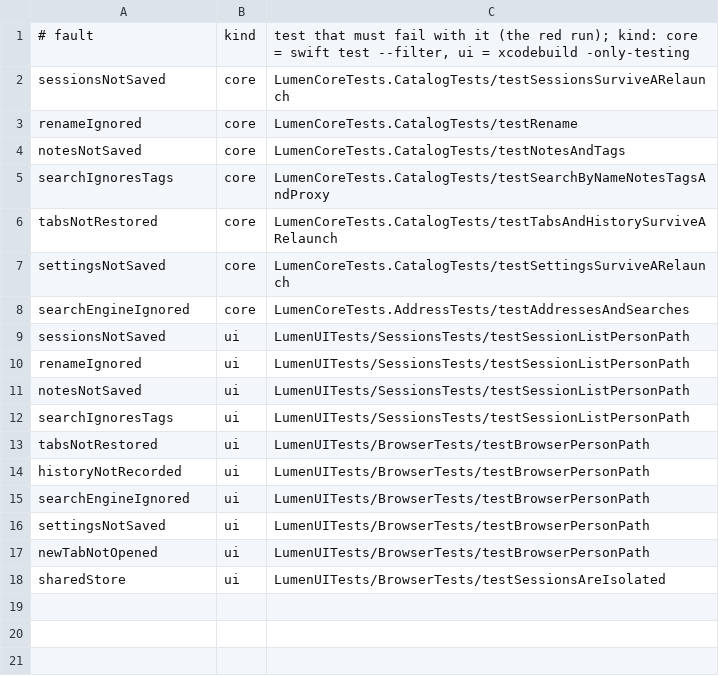
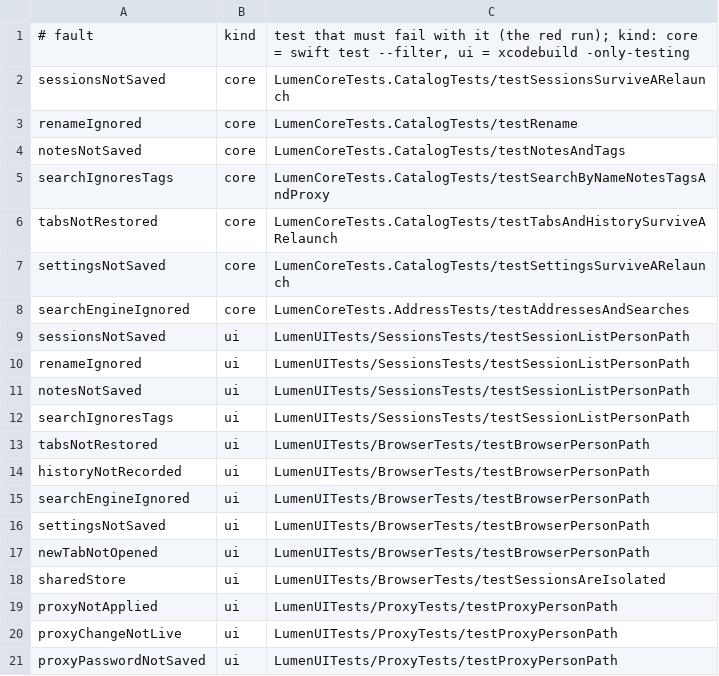
Before and after one commit to dainger-spec/antifdete7329900, a TSV file: ios/scripts/faults.tsv, drawn as a sheet.

```diff
--- a/ios/scripts/faults.tsv
+++ b/ios/scripts/faults.tsv
@@ -18 +18,4 @@ newTabNotOpened	ui	LumenUITests/BrowserTests/testBrowserPersonPath
 sharedStore	ui	LumenUITests/BrowserTests/testSessionsAreIsolated
+proxyNotApplied	ui	LumenUITests/ProxyTests/testProxyPersonPath
+proxyChangeNotLive	ui	LumenUITests/ProxyTests/testProxyPersonPath
+proxyPasswordNotSaved	ui	LumenUITests/ProxyTests/testProxyPersonPath
```
Also changed, not shown: 7 other files.
